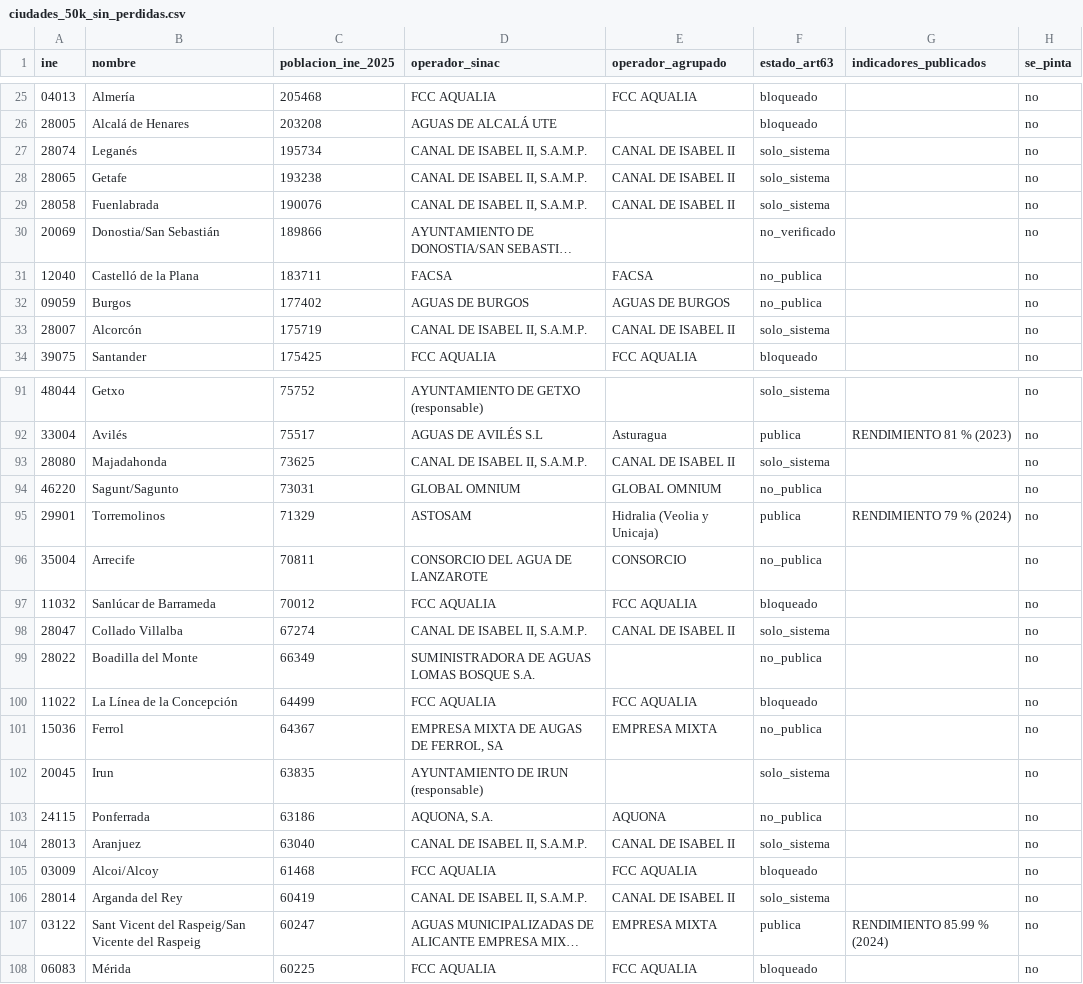
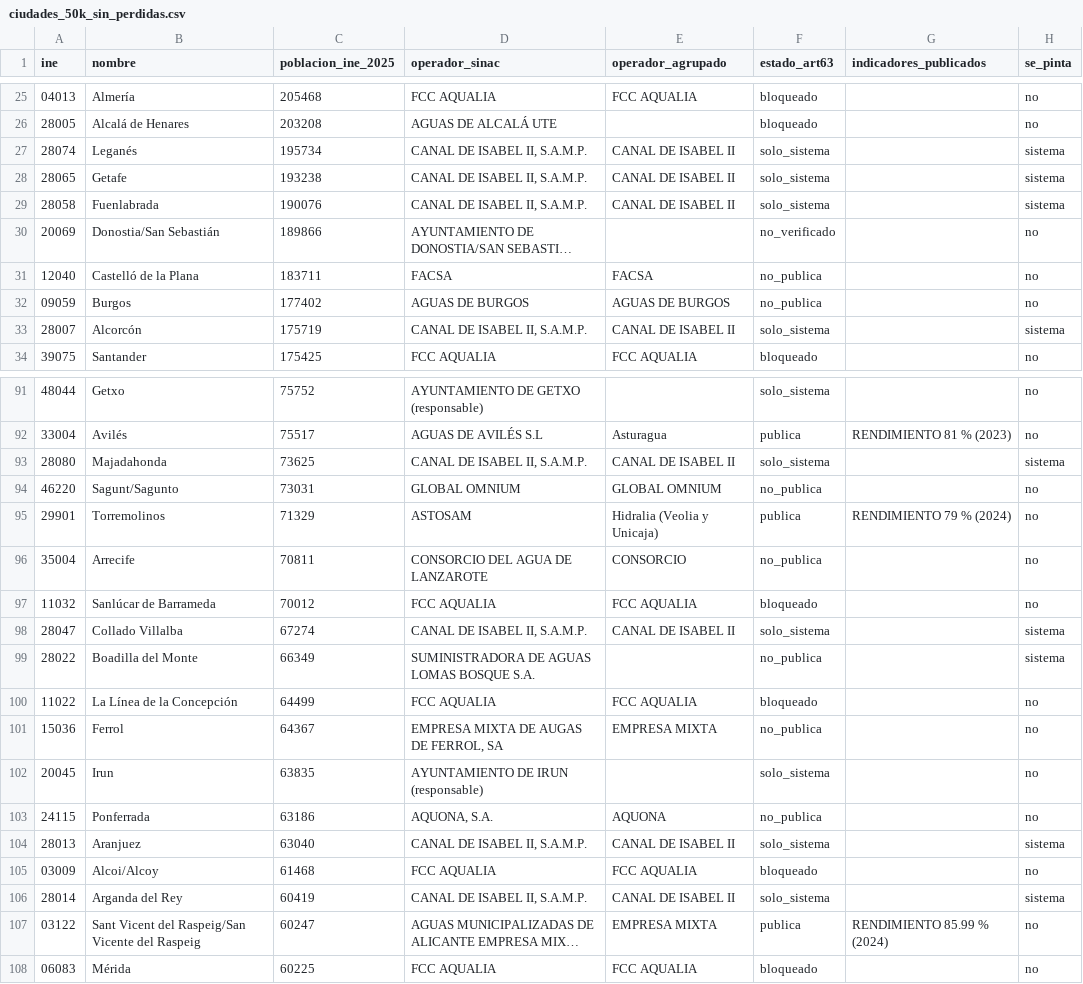
Before and after one commit to Kimedes-Artificial-Intelligence/visor-perdidas-agua, a CSV file: data/ciudades_50k_sin_perdidas.csv, drawn as a sheet; only a part is shown, gaps mark what is left out; long unchanged cells end in …; the diff covers the shown part only; the diff names each change by its address in the sheet, - before the commit and + after, or states it on an @@ line.

```diff
--- a/data/ciudades_50k_sin_perdidas.csv
+++ b/data/ciudades_50k_sin_perdidas.csv
-H27:H29 (se_pinta): no
+H27:H29 (se_pinta): sistema
-H33 (se_pinta): no
+H33 (se_pinta): sistema
-H93 (se_pinta): no
+H93 (se_pinta): sistema
-H98:H99 (se_pinta): no
+H98:H99 (se_pinta): sistema
-H104 (se_pinta): no
+H104 (se_pinta): sistema
-H106 (se_pinta): no
+H106 (se_pinta): sistema
```
Also changed, not shown: 17 edited cells elsewhere in this file, 8 other files.
